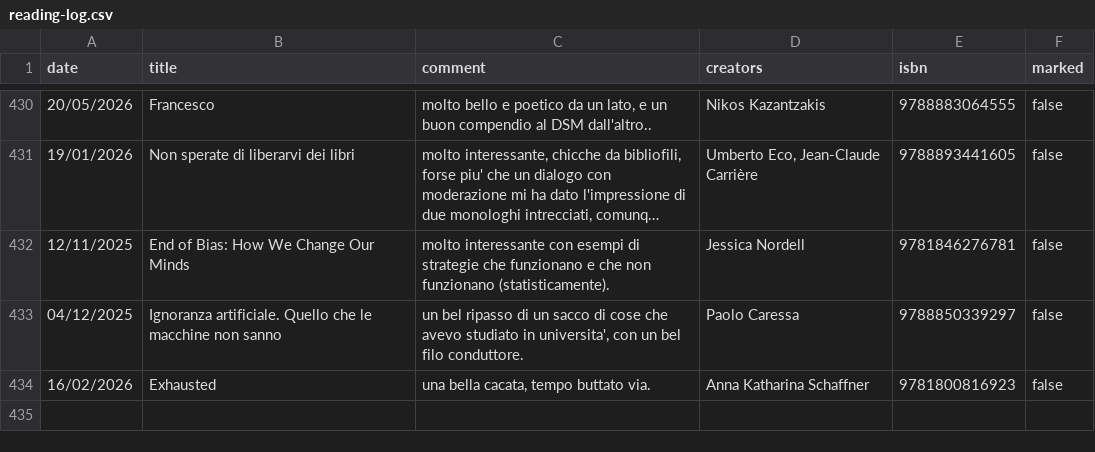
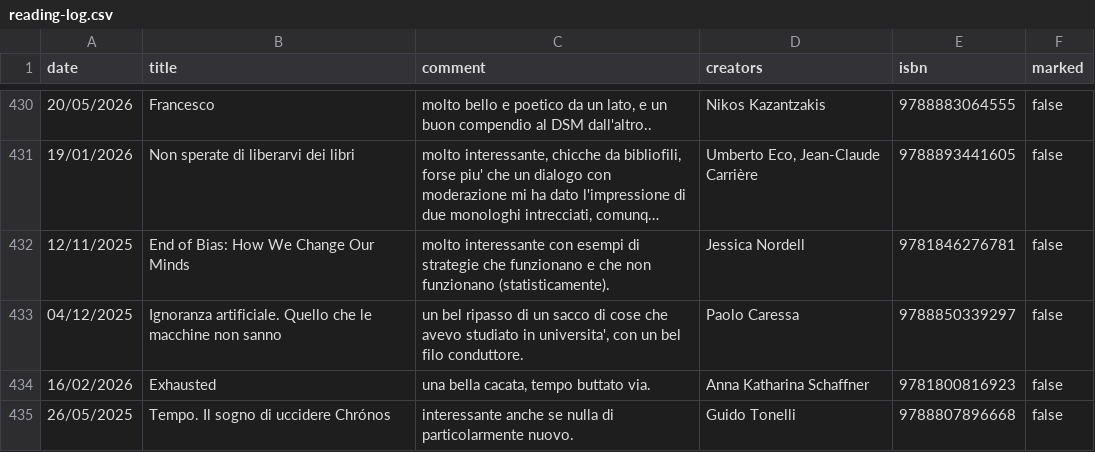
Before and after one commit to andreaiacono/books, a CSV file: data/reading-log.csv, drawn as a sheet; only a part is shown, gaps mark what is left out; long unchanged cells end in ….

Commit message:
log: Tempo. Il sogno di uccidere Chrónos

```diff
--- a/data/reading-log.csv
+++ b/data/reading-log.csv
@@ -434 +434,2 @@
 "16/02/2026","Exhausted","una bella cacata, tempo buttato via.","Anna Katharina Schaffner","9781800816923","false"
+"26/05/2025","Tempo. Il sogno di uccidere Chrónos","interessante anche se nulla di particolarmente nuovo.","Guido Tonelli","9788807896668","false"
```
